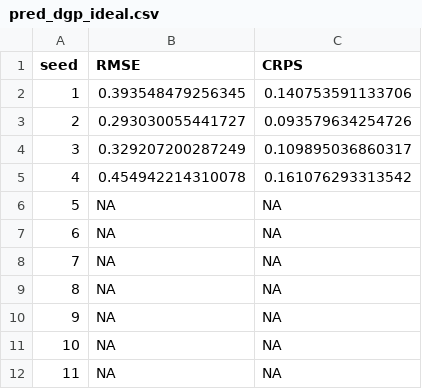
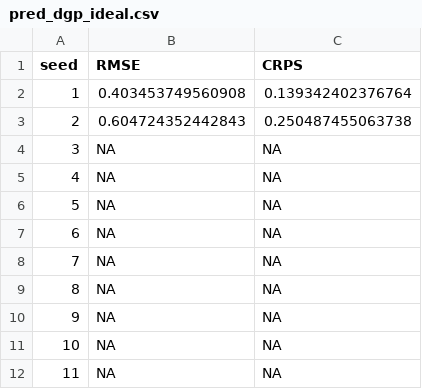
Before and after one commit to yaoyusi1109/surrogate_llnl, a CSV file: varselect/tray/results/pred_dgp_ideal.csv, drawn as a sheet; only a part is shown.

```diff
--- a/varselect/tray/results/pred_dgp_ideal.csv
+++ b/varselect/tray/results/pred_dgp_ideal.csv
@@ -1,6 +1,6 @@
 "seed","RMSE","CRPS"
-1,0.393548479256345,0.140753591133706
-2,0.293030055441727,0.093579634254726
-3,0.329207200287249,0.109895036860317
-4,0.454942214310078,0.161076293313542
+1,0.403453749560908,0.139342402376764
+2,0.604724352442843,0.250487455063738
+3,NA,NA
+4,NA,NA
 5,NA,NA
```
Also changed, not shown: varselect/tray/results/pred_dgp_all.csv, varselect/tray/results/pred_monodgp.csv, 10 other files.
